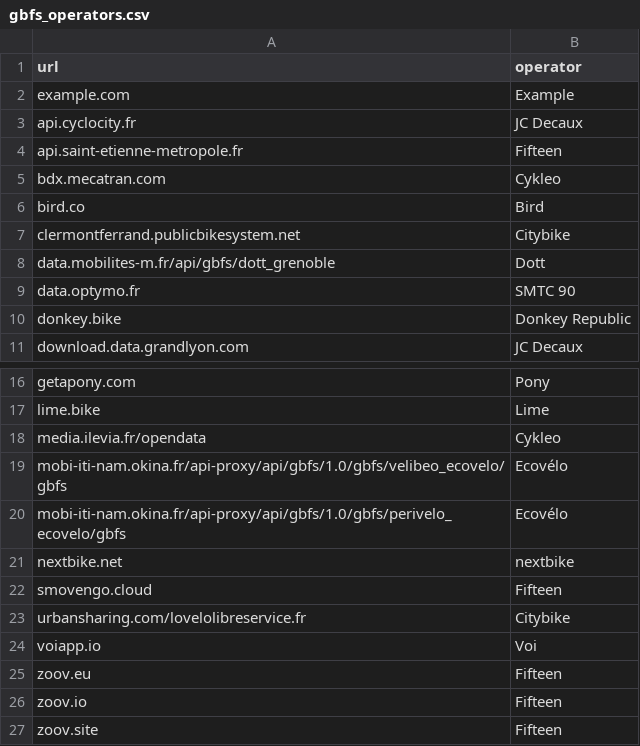
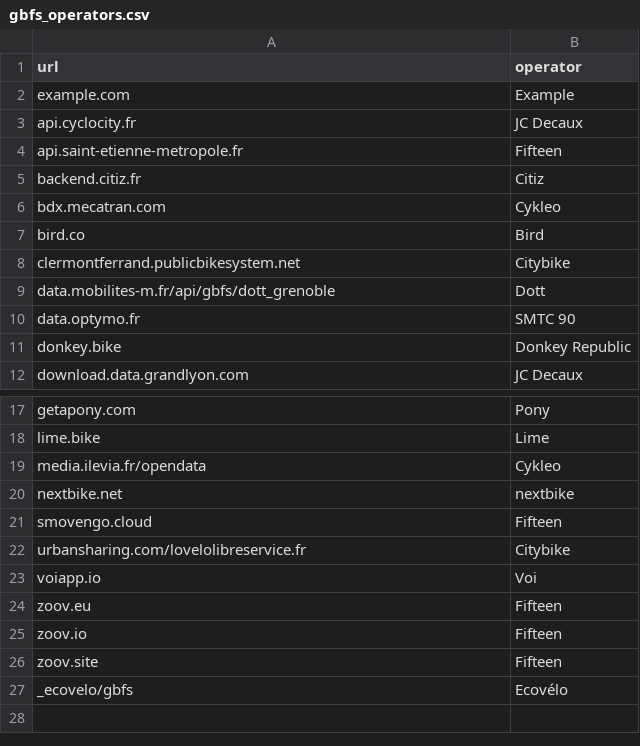
Before and after one commit to etalab/transport-site, a CSV file: apps/transport/priv/gbfs_operators.csv, drawn as a sheet; only a part is shown, gaps mark what is left out.

```diff
--- a/apps/transport/priv/gbfs_operators.csv
+++ b/apps/transport/priv/gbfs_operators.csv
@@ -4,2 +4,3 @@ api.cyclocity.fr;JC Decaux
 api.saint-etienne-metropole.fr;Fifteen
+backend.citiz.fr;Citiz
 bdx.mecatran.com;Cykleo
@@ -18,4 +19,2 @@ lime.bike;Lime
 media.ilevia.fr/opendata;Cykleo
-mobi-iti-nam.okina.fr/api-proxy/api/gbfs/1.0/gbfs/velibeo_ecovelo/gbfs;Ecovélo
-mobi-iti-nam.okina.fr/api-proxy/api/gbfs/1.0/gbfs/perivelo_ecovelo/gbfs;Ecovélo
 nextbike.net;nextbike
@@ -27 +26,2 @@ zoov.io;Fifteen
 zoov.site;Fifteen
+_ecovelo/gbfs;Ecovélo
```
Also changed, not shown: 1 other file.
